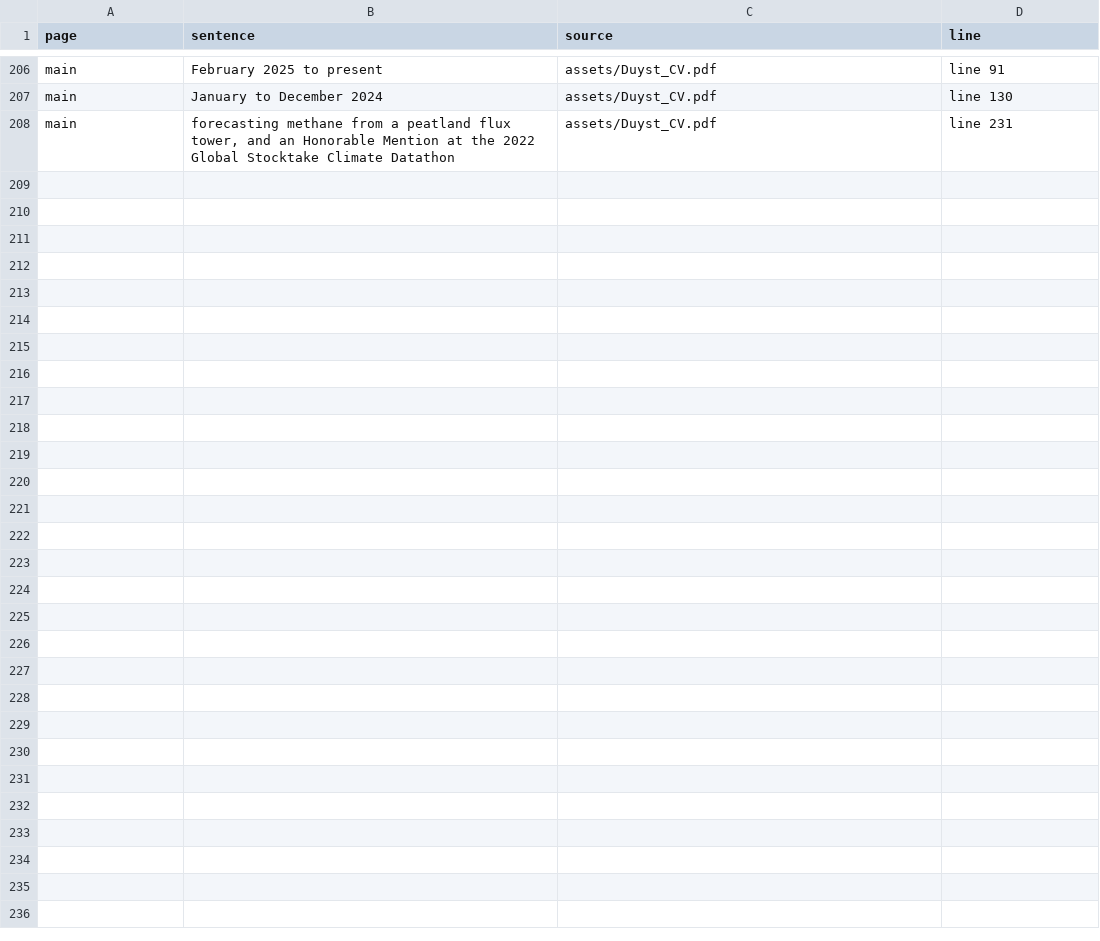
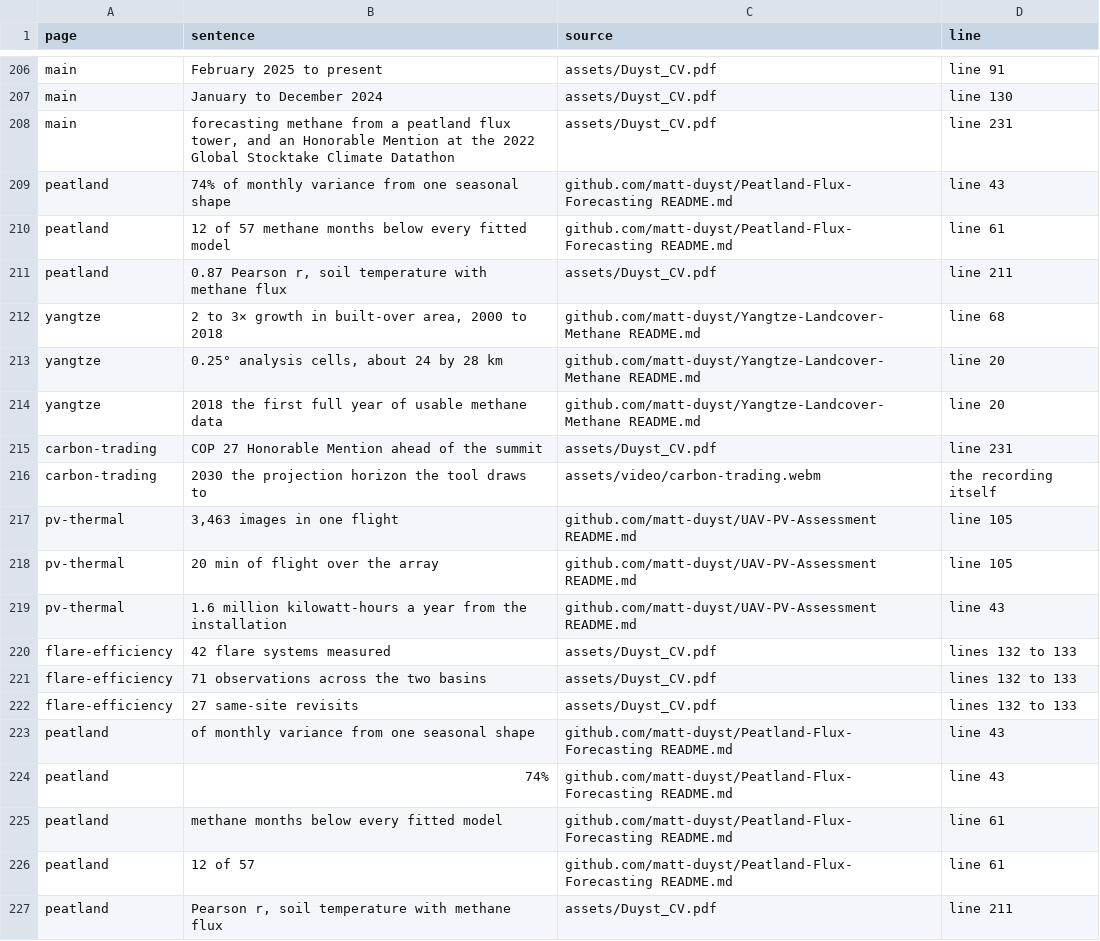
Before and after one commit to matt-duyst/mappingwithmatt, a TSV file: tools/claims/ledger.tsv, drawn as a sheet; only a part is shown, gaps mark what is left out; the diff covers the shown part only.

Commit message:
Head each project with its facts and draw one figure live

```diff
--- a/tools/claims/ledger.tsv
+++ b/tools/claims/ledger.tsv
@@ -208 +208,20 @@ main	January to December 2024	assets/Duyst_CV.pdf	line 130
 main	forecasting methane from a peatland flux tower, and an Honorable Mention at the 2022 Global Stocktake Climate Datathon	assets/Duyst_CV.pdf	line 231
+peatland	74% of monthly variance from one seasonal shape	github.com/matt-duyst/Peatland-Flux-Forecasting README.md	line 43
+peatland	12 of 57 methane months below every fitted model	github.com/matt-duyst/Peatland-Flux-Forecasting README.md	line 61
+peatland	0.87 Pearson r, soil temperature with methane flux	assets/Duyst_CV.pdf	line 211
+yangtze	2 to 3× growth in built-over area, 2000 to 2018	github.com/matt-duyst/Yangtze-Landcover-Methane README.md	line 68
+yangtze	0.25° analysis cells, about 24 by 28 km	github.com/matt-duyst/Yangtze-Landcover-Methane README.md	line 20
+yangtze	2018 the first full year of usable methane data	github.com/matt-duyst/Yangtze-Landcover-Methane README.md	line 20
+carbon-trading	COP 27 Honorable Mention ahead of the summit	assets/Duyst_CV.pdf	line 231
+carbon-trading	2030 the projection horizon the tool draws to	assets/video/carbon-trading.webm	the recording itself
+pv-thermal	3,463 images in one flight	github.com/matt-duyst/UAV-PV-Assessment README.md	line 105
+pv-thermal	20 min of flight over the array	github.com/matt-duyst/UAV-PV-Assessment README.md	line 105
+pv-thermal	1.6 million kilowatt-hours a year from the installation	github.com/matt-duyst/UAV-PV-Assessment README.md	line 43
+flare-efficiency	42 flare systems measured	assets/Duyst_CV.pdf	lines 132 to 133
+flare-efficiency	71 observations across the two basins	assets/Duyst_CV.pdf	lines 132 to 133
+flare-efficiency	27 same-site revisits	assets/Duyst_CV.pdf	lines 132 to 133
+peatland	of monthly variance from one seasonal shape	github.com/matt-duyst/Peatland-Flux-Forecasting README.md	line 43
+peatland	74%	github.com/matt-duyst/Peatland-Flux-Forecasting README.md	line 43
+peatland	methane months below every fitted model	github.com/matt-duyst/Peatland-Flux-Forecasting README.md	line 61
+peatland	12 of 57	github.com/matt-duyst/Peatland-Flux-Forecasting README.md	line 61
+peatland	Pearson r, soil temperature with methane flux	assets/Duyst_CV.pdf	line 211
```
Also changed, not shown: 31 added rows elsewhere in this file, 7 other files.
